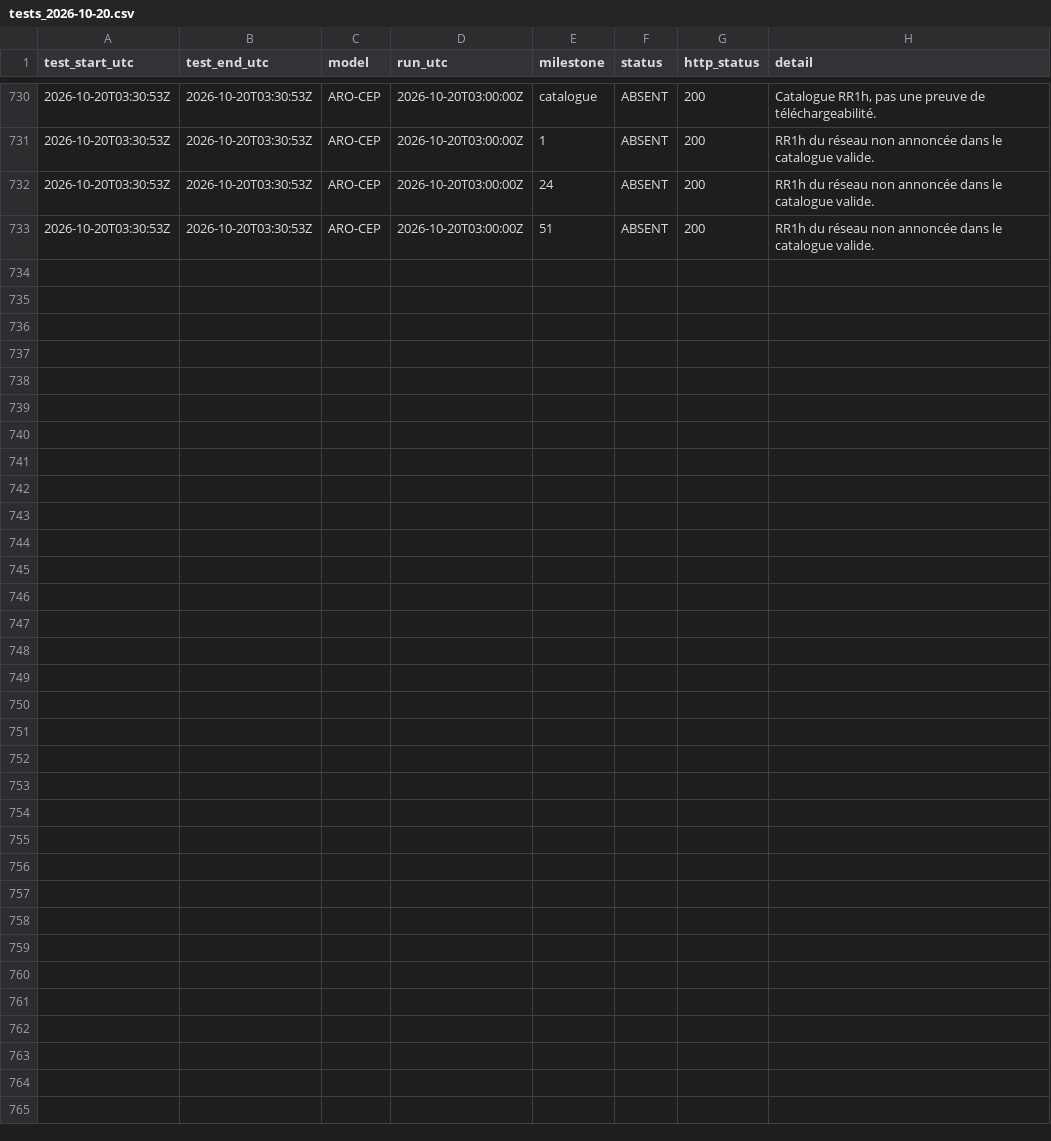
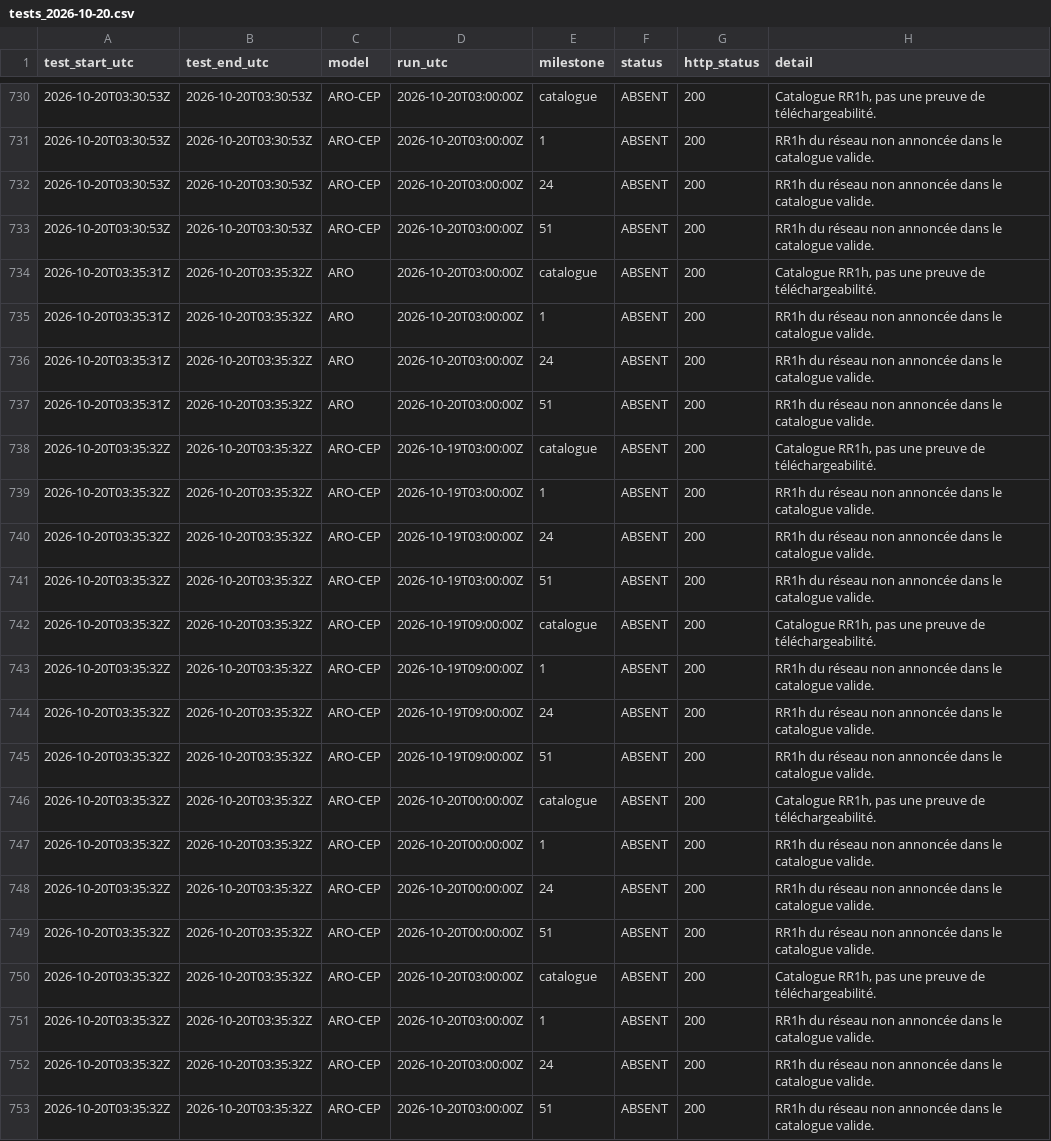
Before and after one commit to Shiliguri/disponibilite-modeles, a CSV file: data/tests_2026-10-20.csv, drawn as a sheet; only a part is shown, gaps mark what is left out; the diff names each change by its address in the sheet, - before the commit and + after, or states it on an @@ line.

```diff
--- a/data/tests_2026-10-20.csv
+++ b/data/tests_2026-10-20.csv
+row 734: 2026-10-20T03:35:31Z | 2026-10-20T03:35:32Z | ARO | 2026-10-20T03:00:00Z | catalogue | ABSENT | 200 | Catalogue RR1h, pas une preuve de téléchargeabilité.
+row 735: 2026-10-20T03:35:31Z | 2026-10-20T03:35:32Z | ARO | 2026-10-20T03:00:00Z | 1 | ABSENT | 200 | RR1h du réseau non annoncée dans le catalogue valide.
+row 736: 2026-10-20T03:35:31Z | 2026-10-20T03:35:32Z | ARO | 2026-10-20T03:00:00Z | 24 | ABSENT | 200 | RR1h du réseau non annoncée dans le catalogue valide.
+row 737: 2026-10-20T03:35:31Z | 2026-10-20T03:35:32Z | ARO | 2026-10-20T03:00:00Z | 51 | ABSENT | 200 | RR1h du réseau non annoncée dans le catalogue valide.
+row 738: 2026-10-20T03:35:32Z | 2026-10-20T03:35:32Z | ARO-CEP | 2026-10-19T03:00:00Z | catalogue | ABSENT | 200 | Catalogue RR1h, pas une preuve de téléchargeabilité.
+row 739: 2026-10-20T03:35:32Z | 2026-10-20T03:35:32Z | ARO-CEP | 2026-10-19T03:00:00Z | 1 | ABSENT | 200 | RR1h du réseau non annoncée dans le catalogue valide.
+row 740: 2026-10-20T03:35:32Z | 2026-10-20T03:35:32Z | ARO-CEP | 2026-10-19T03:00:00Z | 24 | ABSENT | 200 | RR1h du réseau non annoncée dans le catalogue valide.
+row 741: 2026-10-20T03:35:32Z | 2026-10-20T03:35:32Z | ARO-CEP | 2026-10-19T03:00:00Z | 51 | ABSENT | 200 | RR1h du réseau non annoncée dans le catalogue valide.
+row 742: 2026-10-20T03:35:32Z | 2026-10-20T03:35:32Z | ARO-CEP | 2026-10-19T09:00:00Z | catalogue | ABSENT | 200 | Catalogue RR1h, pas une preuve de téléchargeabilité.
+row 743: 2026-10-20T03:35:32Z | 2026-10-20T03:35:32Z | ARO-CEP | 2026-10-19T09:00:00Z | 1 | ABSENT | 200 | RR1h du réseau non annoncée dans le catalogue valide.
+row 744: 2026-10-20T03:35:32Z | 2026-10-20T03:35:32Z | ARO-CEP | 2026-10-19T09:00:00Z | 24 | ABSENT | 200 | RR1h du réseau non annoncée dans le catalogue valide.
+row 745: 2026-10-20T03:35:32Z | 2026-10-20T03:35:32Z | ARO-CEP | 2026-10-19T09:00:00Z | 51 | ABSENT | 200 | RR1h du réseau non annoncée dans le catalogue valide.
+row 746: 2026-10-20T03:35:32Z | 2026-10-20T03:35:32Z | ARO-CEP | 2026-10-20T00:00:00Z | catalogue | ABSENT | 200 | Catalogue RR1h, pas une preuve de téléchargeabilité.
+row 747: 2026-10-20T03:35:32Z | 2026-10-20T03:35:32Z | ARO-CEP | 2026-10-20T00:00:00Z | 1 | ABSENT | 200 | RR1h du réseau non annoncée dans le catalogue valide.
+row 748: 2026-10-20T03:35:32Z | 2026-10-20T03:35:32Z | ARO-CEP | 2026-10-20T00:00:00Z | 24 | ABSENT | 200 | RR1h du réseau non annoncée dans le catalogue valide.
+row 749: 2026-10-20T03:35:32Z | 2026-10-20T03:35:32Z | ARO-CEP | 2026-10-20T00:00:00Z | 51 | ABSENT | 200 | RR1h du réseau non annoncée dans le catalogue valide.
+row 750: 2026-10-20T03:35:32Z | 2026-10-20T03:35:32Z | ARO-CEP | 2026-10-20T03:00:00Z | catalogue | ABSENT | 200 | Catalogue RR1h, pas une preuve de téléchargeabilité.
+row 751: 2026-10-20T03:35:32Z | 2026-10-20T03:35:32Z | ARO-CEP | 2026-10-20T03:00:00Z | 1 | ABSENT | 200 | RR1h du réseau non annoncée dans le catalogue valide.
+row 752: 2026-10-20T03:35:32Z | 2026-10-20T03:35:32Z | ARO-CEP | 2026-10-20T03:00:00Z | 24 | ABSENT | 200 | RR1h du réseau non annoncée dans le catalogue valide.
+row 753: 2026-10-20T03:35:32Z | 2026-10-20T03:35:32Z | ARO-CEP | 2026-10-20T03:00:00Z | 51 | ABSENT | 200 | RR1h du réseau non annoncée dans le catalogue valide.
```
Also changed, not shown: data/disponibilites.csv, 2 other files.
